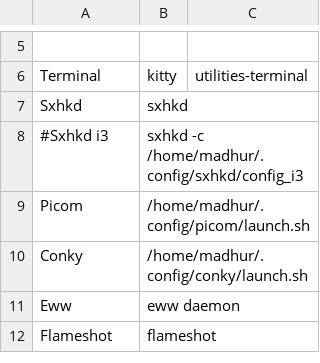
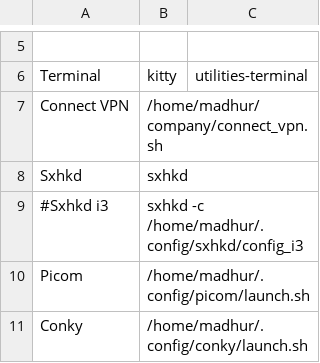
Before and after one commit to madhur/dotfiles, a CSV file: home/madhur/.config/jgmenu/custom.csv, drawn as a sheet; only a part is shown, gaps mark what is left out; the shorter side is filled out with more unchanged rows; the diff names each change by its address in the sheet, - before the commit and + after, or states it on an @@ line.

```diff
--- a/home/madhur/.config/jgmenu/custom.csv
+++ b/home/madhur/.config/jgmenu/custom.csv
+row 7: Connect VPN | /home/madhur/company/connect_vpn.sh
```
Also changed, not shown: 44 other files.
